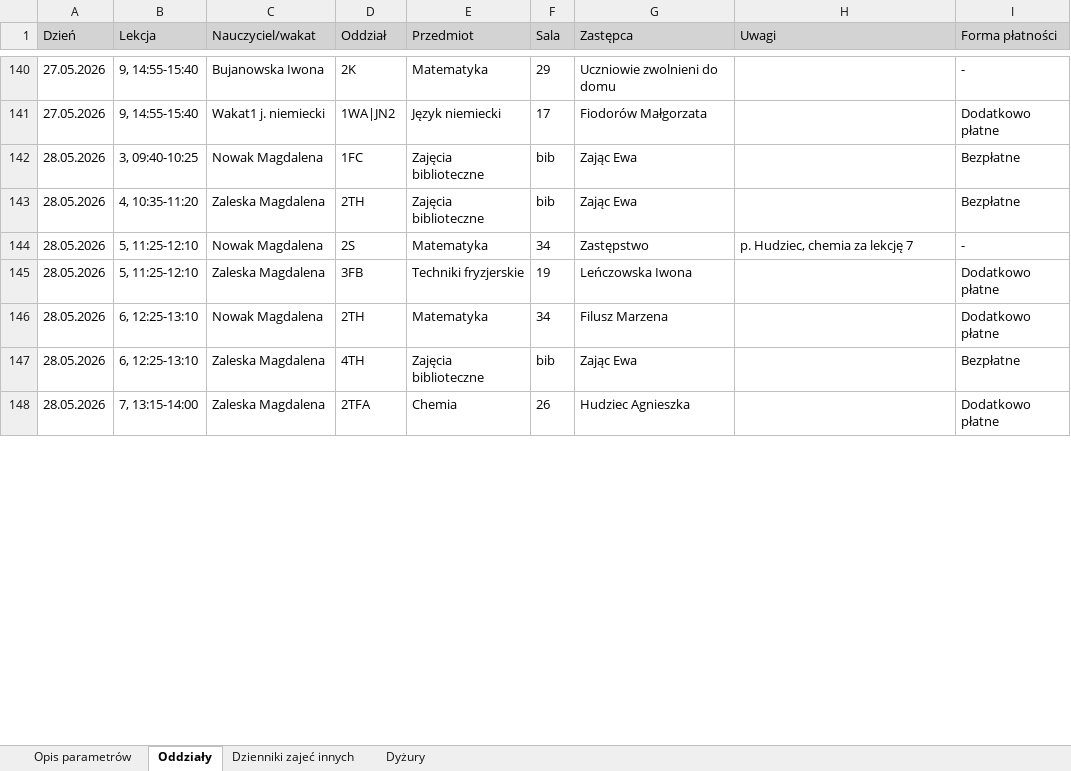
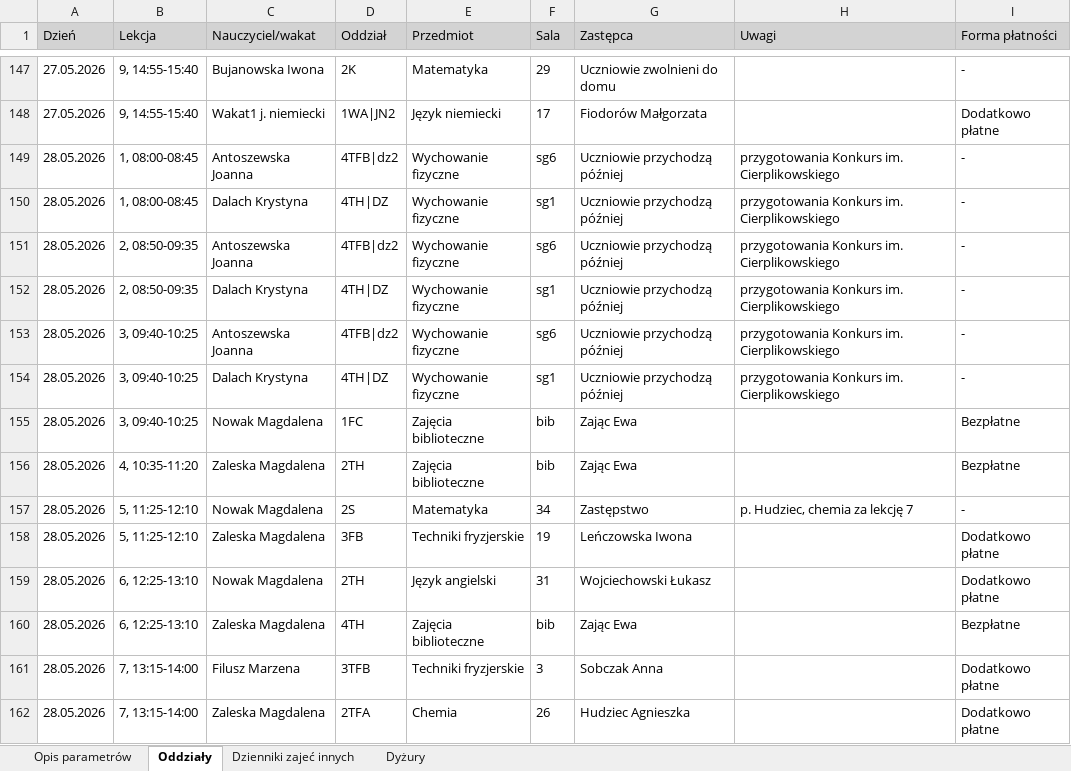
Before and after one commit to adeodatus11/zastepstwa, an Excel workbook: InformacjeOZastepstwach.xlsx, sheet Oddziały, drawn as a sheet; only a part is shown, gaps mark what is left out; values as stored, in another font and other column widths than the file's, no borders; addresses are those after the commit; the diff covers the shown part only; the diff names each change by its address in the sheet, - before the commit and + after, or states it on an @@ line.

```diff
--- a/InformacjeOZastepstwach.xlsx (sheet Oddziały)
+++ b/InformacjeOZastepstwach.xlsx (sheet Oddziały)
+row 149: 28.05.2026 | 1, 08:00-08:45 | Antoszewska Joanna | 4TFB|dz2 | Wychowanie fizyczne | sg6 | Uczniowie przychodzą później | przygotowania Konkurs im. Cierplikowskiego | -
+row 150: 28.05.2026 | 1, 08:00-08:45 | Dalach Krystyna | 4TH|DZ | Wychowanie fizyczne | sg1 | Uczniowie przychodzą później | przygotowania Konkurs im. Cierplikowskiego | -
+row 151: 28.05.2026 | 2, 08:50-09:35 | Antoszewska Joanna | 4TFB|dz2 | Wychowanie fizyczne | sg6 | Uczniowie przychodzą później | przygotowania Konkurs im. Cierplikowskiego | -
+row 152: 28.05.2026 | 2, 08:50-09:35 | Dalach Krystyna | 4TH|DZ | Wychowanie fizyczne | sg1 | Uczniowie przychodzą później | przygotowania Konkurs im. Cierplikowskiego | -
+row 153: 28.05.2026 | 3, 09:40-10:25 | Antoszewska Joanna | 4TFB|dz2 | Wychowanie fizyczne | sg6 | Uczniowie przychodzą później | przygotowania Konkurs im. Cierplikowskiego | -
+row 154: 28.05.2026 | 3, 09:40-10:25 | Dalach Krystyna | 4TH|DZ | Wychowanie fizyczne | sg1 | Uczniowie przychodzą później | przygotowania Konkurs im. Cierplikowskiego | -
-E159 (Przedmiot): Matematyka
+E159 (Przedmiot): Język angielski
-F159 (Sala): 34
+F159 (Sala): 31
-G159 (Zastępca): Filusz Marzena
+G159 (Zastępca): Wojciechowski Łukasz
+row 161: 28.05.2026 | 7, 13:15-14:00 | Filusz Marzena | 3TFB | Techniki fryzjerskie | 3 | Sobczak Anna |  | Dodatkowo płatne
```
Also changed, not shown: 37 added rows and 22 edited cells elsewhere in this sheet, sheet Dyżury, sheet Dzienniki zajeć innych, InformacjeOPrzeniesieniach (1).xlsx.
